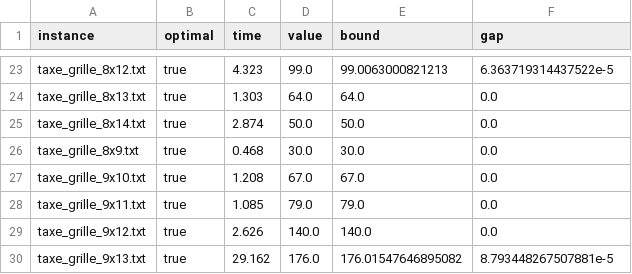
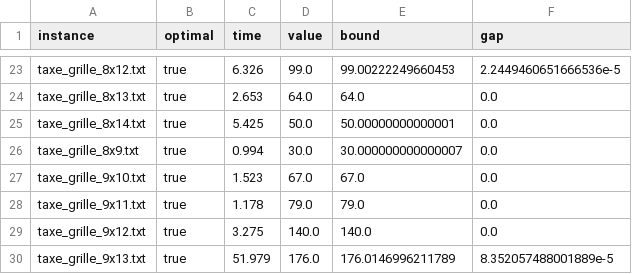
Before and after one commit to alexisbarreaux/projet_RORT, a CSV file: results/results_all_shortest_bound_desktop.csv, drawn as a sheet; only a part is shown, gaps mark what is left out; the diff covers the shown part only; the diff names each change by its address in the sheet, - before the commit and + after, or states it on an @@ line.

```diff
--- a/results/results_all_shortest_bound_desktop.csv
+++ b/results/results_all_shortest_bound_desktop.csv
-C23 (time): 4.323
+C23 (time): 6.326
-E23 (bound): 99.0063000821213
+E23 (bound): 99.00222249660453
-F23 (gap): 6.363719314437522e-5
+F23 (gap): 2.2449460651666536e-5
-C24 (time): 1.303
+C24 (time): 2.653
-C25 (time): 2.874
+C25 (time): 5.425
-E25 (bound): 50.0
+E25 (bound): 50.00000000000001
-C26 (time): 0.468
+C26 (time): 0.994
-E26 (bound): 30.0
+E26 (bound): 30.000000000000007
-C27 (time): 1.208
+C27 (time): 1.523
-C28 (time): 1.085
+C28 (time): 1.178
-C29 (time): 2.626
+C29 (time): 3.275
-C30 (time): 29.162
+C30 (time): 51.979
-E30 (bound): 176.01547646895082
+E30 (bound): 176.0146996211789
-F30 (gap): 8.793448267507881e-5
+F30 (gap): 8.352057488001889e-5
```
Also changed, not shown: 30 edited cells elsewhere in this file, results/bounds_comparison.csv, 3 other files.
